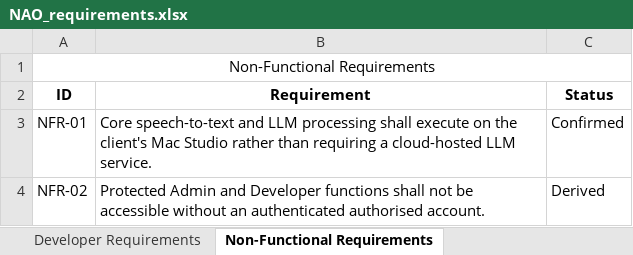
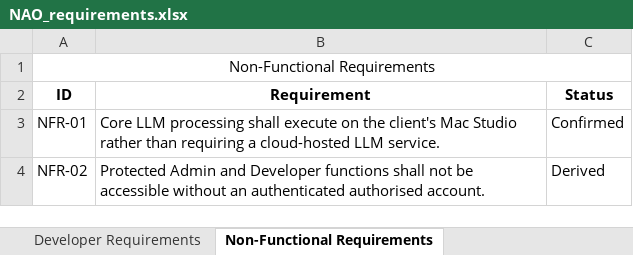
Before and after one commit to vivionnq/team-81, an Excel workbook: docs/NAO_requirements.xlsx, sheet Non-Functional Requirements, drawn as a sheet; values as stored, in another font and other column widths than the file's, no borders; the diff names each change by its address in the sheet, - before the commit and + after, or states it on an @@ line.

Commit message:
updated system core requirements

```diff
--- a/docs/NAO_requirements.xlsx (sheet Non-Functional Requirements)
+++ b/docs/NAO_requirements.xlsx (sheet Non-Functional Requirements)
-B3 (Requirement): Core speech-to-text and LLM processing…
+B3 (Requirement): Core LLM processing…
```
Also changed, not shown: sheet Admin Requirements, sheet Student Voice Interaction, sheet Knowledge & Information, sheet Speech-to-Text, sheet Response & Fallback.
